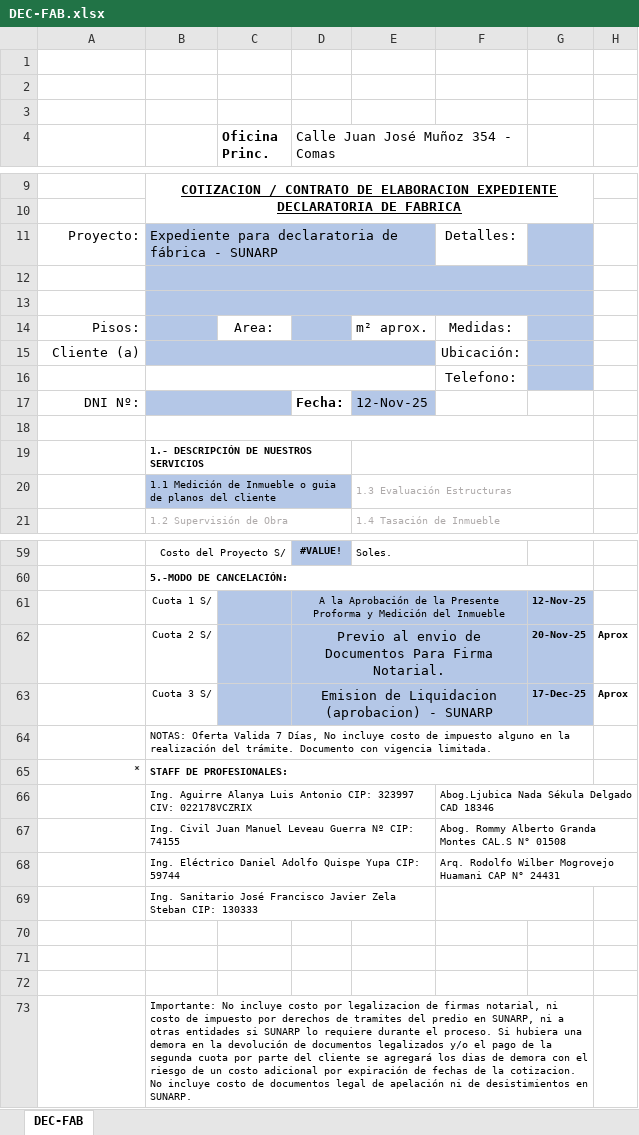
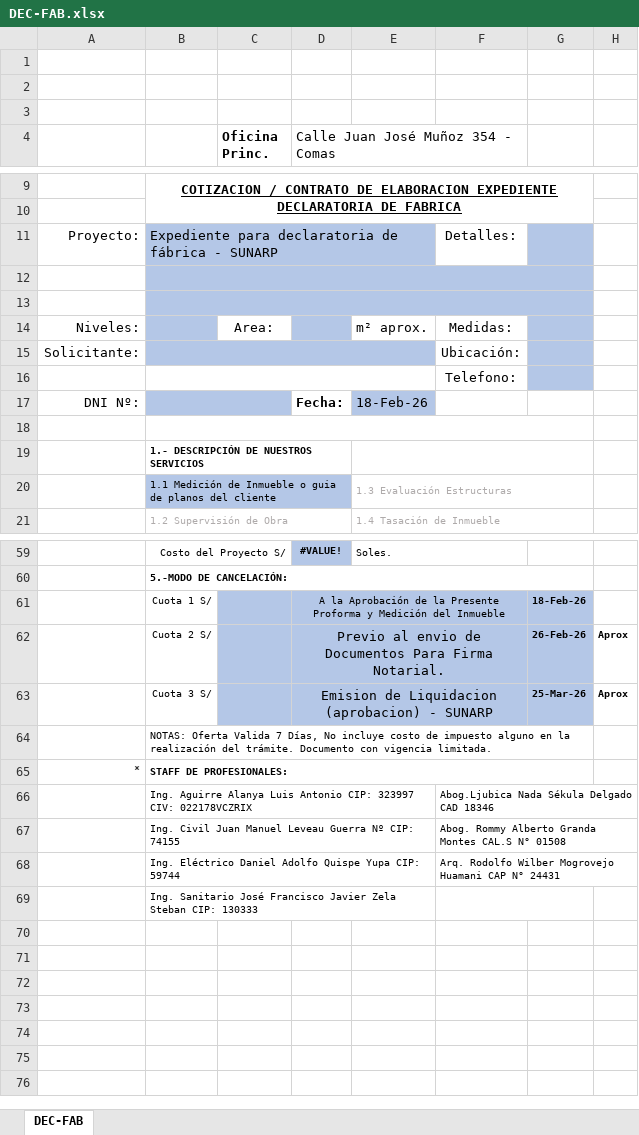
Before and after one commit to Planos-Peru-Ingenieros/planos-react-app, an Excel workbook: backend/docs/DEC-FAB.xlsx, sheet DEC-FAB, drawn as a sheet; only a part is shown, gaps mark what is left out; values as stored, in another font and other column widths than the file's, no borders; charts and pictures not drawn; the diff names each change by its address in the sheet, - before the commit and + after, or states it on an @@ line.

```diff
--- a/backend/docs/DEC-FAB.xlsx (sheet DEC-FAB)
+++ b/backend/docs/DEC-FAB.xlsx (sheet DEC-FAB)
-A14: Pisos:
+A14: Niveles:
-A15: Cliente (a)
+A15: Solicitante:
-E17: 12-Nov-25
+E17: 18-Feb-26
-G61: 12-Nov-25
+G61: 18-Feb-26
-G62: 20-Nov-25
+G62: 26-Feb-26
-G63: 17-Dec-25
+G63: 25-Mar-26
-row 70: (empty)
-row 71: (empty)
-row 72: (empty)
-row 73:  | Importante: No incluye costo por legalizacion de firmas notarial, ni costo de impuesto por derechos de tramites del predio en SUNARP, ni a otras entidades si SUNARP lo requiere durante el proceso. Si hubiera una demora en la devolución de documentos legalizados y/o el pago de la segunda cuota por parte del cliente se agregará los dias de demora con el riesgo de un costo adicional por expiración de fechas de la cotizacion. No incluye costo de documentos legal de apelación ni de desistimientos en SUNARP.
```
Also changed, not shown: backend/docs/DEC-IND.xlsx, backend/docs/DEC-SUB.xlsx, 4 other files.
